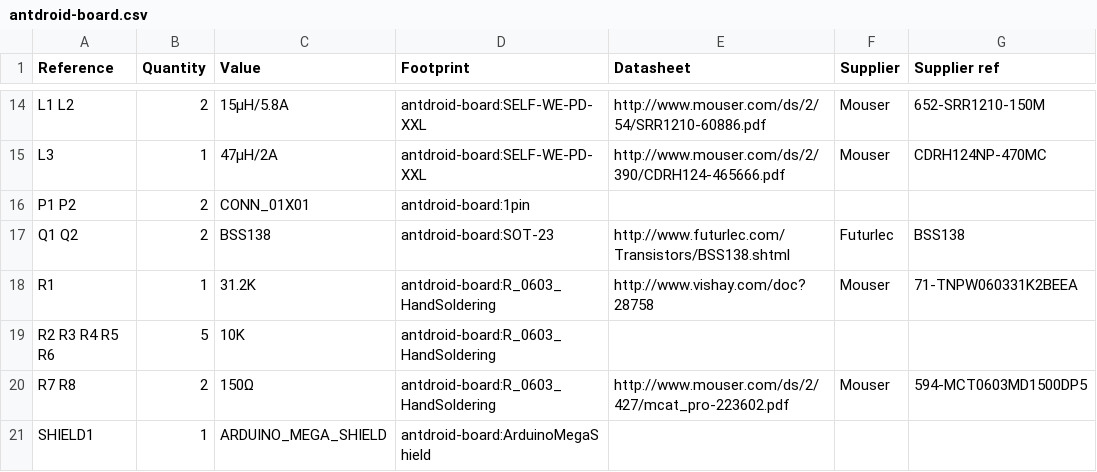
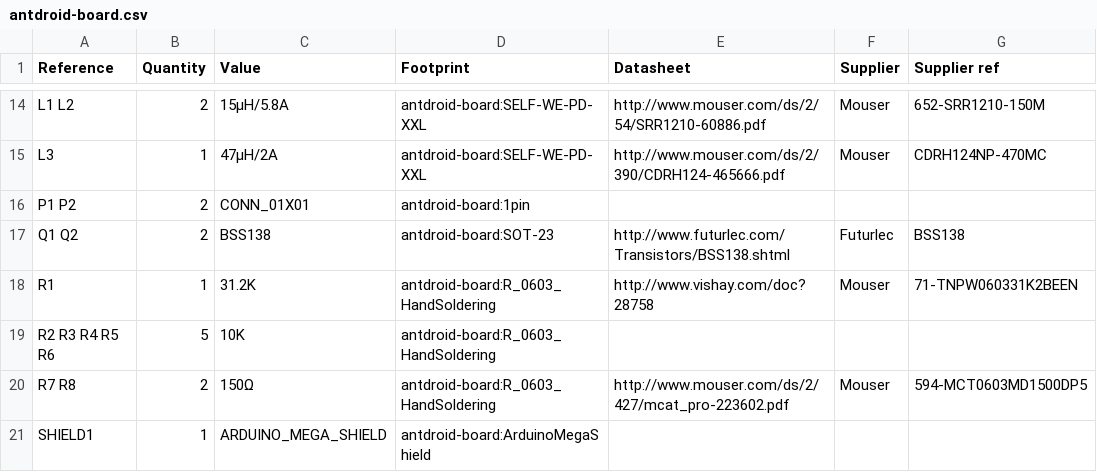
Before and after one commit to antdroid-hexapod/antdroid-board, a CSV file: antdroid-board.csv, drawn as a sheet; only a part is shown, gaps mark what is left out.

Commit message:
Update reference 31.2K resistor

```diff
--- a/antdroid-board.csv
+++ b/antdroid-board.csv
@@ -17,3 +17,3 @@ P1 P2 ,2,CONN_01X01,antdroid-board:1pin,
 Q1 Q2 ,2,BSS138,antdroid-board:SOT-23,http://www.futurlec.com/Transistors/BSS138.shtml,Futurlec,BSS138
-R1 ,1,31.2K,antdroid-board:R_0603_HandSoldering,http://www.vishay.com/doc?28758,Mouser,71-TNPW060331K2BEEA
+R1 ,1,31.2K,antdroid-board:R_0603_HandSoldering,http://www.vishay.com/doc?28758,Mouser,71-TNPW060331K2BEEN
 R2 R3 R4 R5 R6 ,5,10K,antdroid-board:R_0603_HandSoldering,
```
Also changed, not shown: 2 other files.
